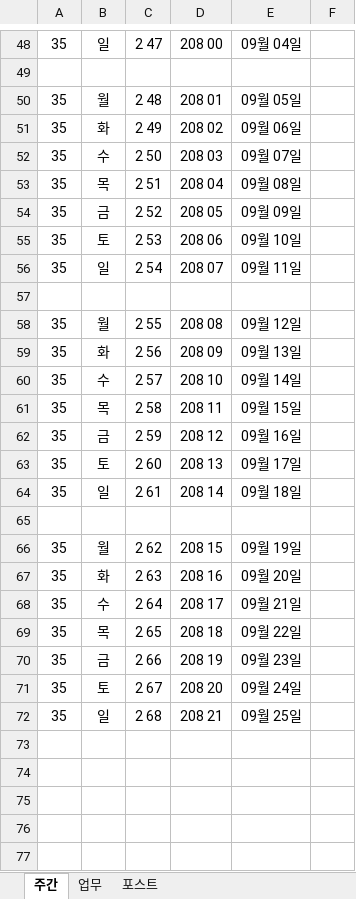
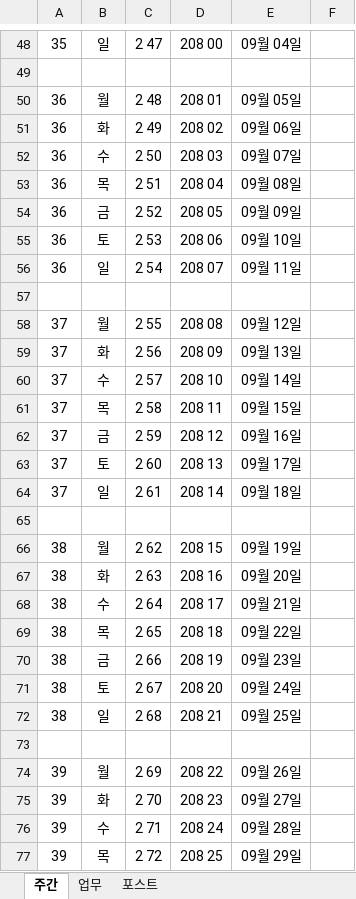
Before and after one commit to kimdaehee5609/week, an Excel workbook: 주간 업무.xlsx, sheet 주간, drawn as a sheet; only a part is shown, gaps mark what is left out; values as stored, in another font and other column widths than the file's, no borders; the diff covers the shown part only; the diff names each change by its address in the sheet, - before the commit and + after, or states it on an @@ line.

Commit message:
no message

```diff
--- a/주간 업무.xlsx (sheet 주간)
+++ b/주간 업무.xlsx (sheet 주간)
-A50:A56: 35
+A50:A56: 36
-A58:A64: 35
+A58:A64: 37
-A66:A72: 35
+A66:A72: 38
+row 73: (empty)
+row 74: 39 | 월 | 2 69 | 208 22 | 09월 26일
+row 75: 39 | 화 | 2 70 | 208 23 | 09월 27일
+row 76: 39 | 수 | 2 71 | 208 24 | 09월 28일
+row 77: 39 | 목 | 2 72 | 208 25 | 09월 29일
```
Also changed, not shown: 3 added rows elsewhere in this sheet.
